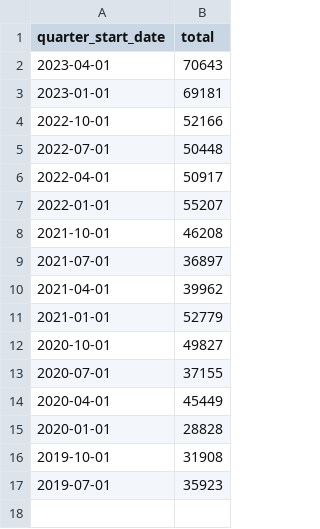
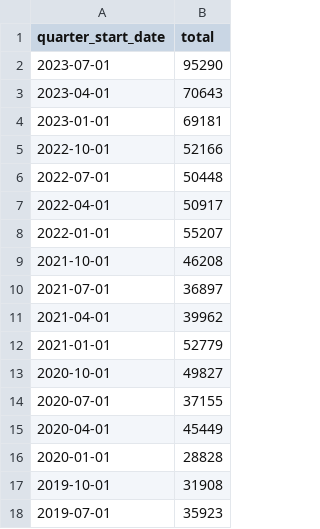
Before and after one commit to pspauster/public-assistance-denials, a CSV file: data/total_denials.csv, drawn as a sheet.

```diff
--- a/data/total_denials.csv
+++ b/data/total_denials.csv
@@ -1,2 +1,3 @@
 quarter_start_date,total
+2023-07-01,95290
 2023-04-01,70643
```
Also changed, not shown: 1 other file.
